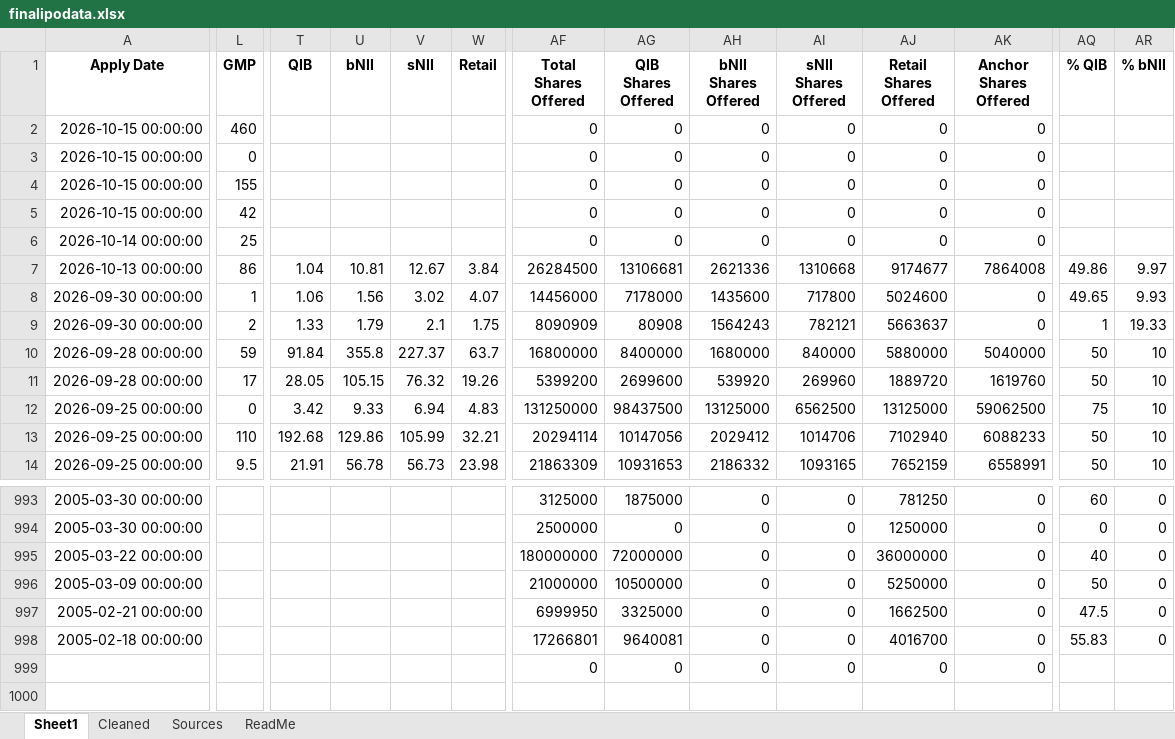
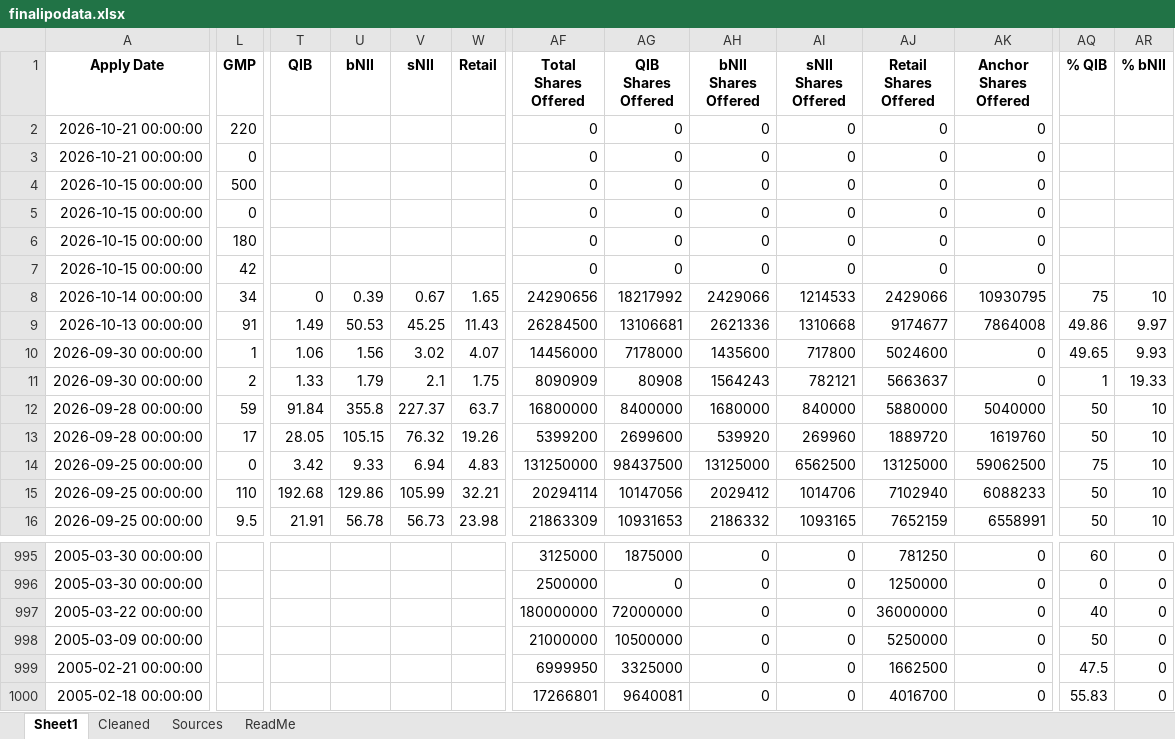
Before and after one commit to rohanbeingsocial/ipo-radar, an Excel workbook: ipodata/finalipodata.xlsx, sheet Sheet1, drawn as a sheet; only a part is shown, gaps mark what is left out; values as stored, in another font and other column widths than the file's, no borders; removed rows and columns are numbered as before the commit, all else as after; rows hold the shown columns only; the diff covers the shown part only; the diff names each change by its address in the sheet, - before the commit and + after, or states it on an @@ line.

Commit message:
data: daily refresh 2026-10-14 (1 warnings, see data/run_status.json)

```diff
--- a/ipodata/finalipodata.xlsx (sheet Sheet1)
+++ b/ipodata/finalipodata.xlsx (sheet Sheet1)
+row 2: 2026-10-21 00:00:00 | 220 |  |  |  |  | 0 | 0 | 0 | 0 | 0 | 0
+row 3: 2026-10-21 00:00:00 | 0 |  |  |  |  | 0 | 0 | 0 | 0 | 0 | 0
-L4 (GMP): 460
+L4 (GMP): 500
-L6 (GMP): 155
+L6 (GMP): 180
-L8 (GMP): 25
+L8 (GMP): 34
-T8 (QIB): (empty)
+T8 (QIB): 0
-U8 (bNII): (empty)
+U8 (bNII): 0.39
-V8 (sNII): (empty)
+V8 (sNII): 0.67
-W8 (Retail): (empty)
+W8 (Retail): 1.65
-AF8 (Total Shares Offered): 0
+AF8 (Total Shares Offered): 24290656
-AG8 (QIB Shares Offered): 0
+AG8 (QIB Shares Offered): 18217992
-AH8 (bNII Shares Offered): 0
+AH8 (bNII Shares Offered): 2429066
-AI8 (sNII Shares Offered): 0
+AI8 (sNII Shares Offered): 1214533
-AJ8 (Retail Shares Offered): 0
+AJ8 (Retail Shares Offered): 2429066
-AK8 (Anchor Shares Offered): 0
+AK8 (Anchor Shares Offered): 10930795
-AQ8 (% QIB): (empty)
+AQ8 (% QIB): 75
-AR8 (% bNII): (empty)
+AR8 (% bNII): 10
-L9 (GMP): 86
+L9 (GMP): 91
-T9 (QIB): 1.04
+T9 (QIB): 1.49
-U9 (bNII): 10.81
+U9 (bNII): 50.53
-V9 (sNII): 12.67
+V9 (sNII): 45.25
-W9 (Retail): 3.84
+W9 (Retail): 11.43
-row 999:  |  |  |  |  |  | 0 | 0 | 0 | 0 | 0 | 0
```
Also changed, not shown: 6 edited cells elsewhere in this sheet, sheet Sources, ipodata/finalipodata_expanded_20yr.xlsx, 13 other files.
